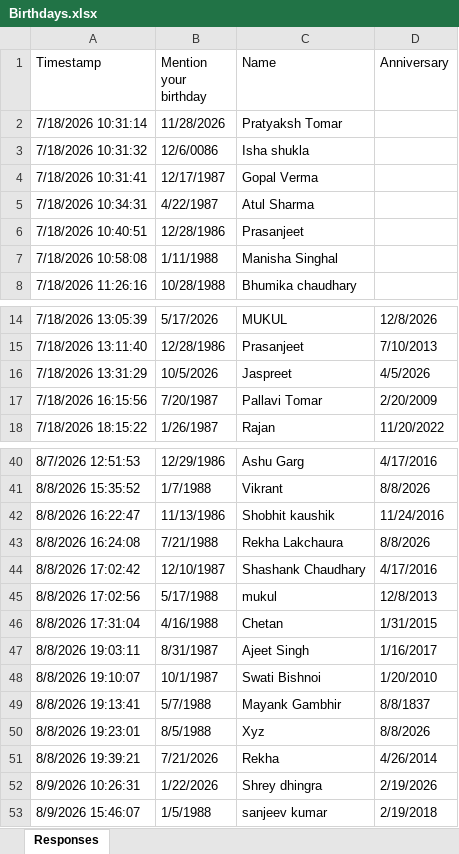
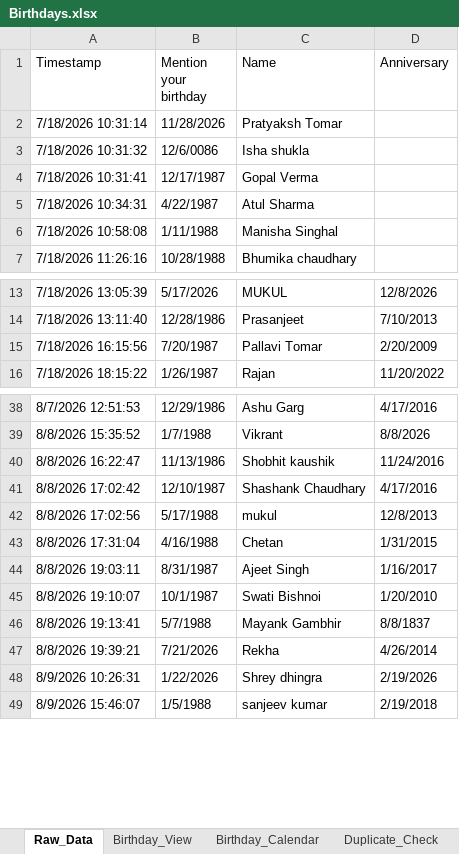
Before and after one commit to Swati-usha/google-sheet-sync, an Excel workbook: Birthdays.xlsx, sheet Raw_Data, drawn as a sheet; only a part is shown, gaps mark what is left out; values as stored, in another font and other column widths than the file's, no borders; the diff names each change by its address in the sheet, - before the commit and + after, or states it on an @@ line.

Commit message:
Update birthday raw data

```diff
--- a/Birthdays.xlsx (sheet Raw_Data)
+++ b/Birthdays.xlsx (sheet Raw_Data)
-sheet tab: Responses
+sheet tab: Raw_Data
+sheet tab: Birthday_View
+sheet tab: Birthday_Calendar
+sheet tab: Duplicate_Check
-row 6: 7/18/2026 10:40:51 | 12/28/1986 | Prasanjeet
-row 16: 7/18/2026 13:31:29 | 10/5/2026 | Jaspreet | 4/5/2026
-row 43: 8/8/2026 16:24:08 | 7/21/1988 | Rekha Lakchaura | 8/8/2026
-row 50: 8/8/2026 19:23:01 | 8/5/1988 | Xyz | 8/8/2026
```
